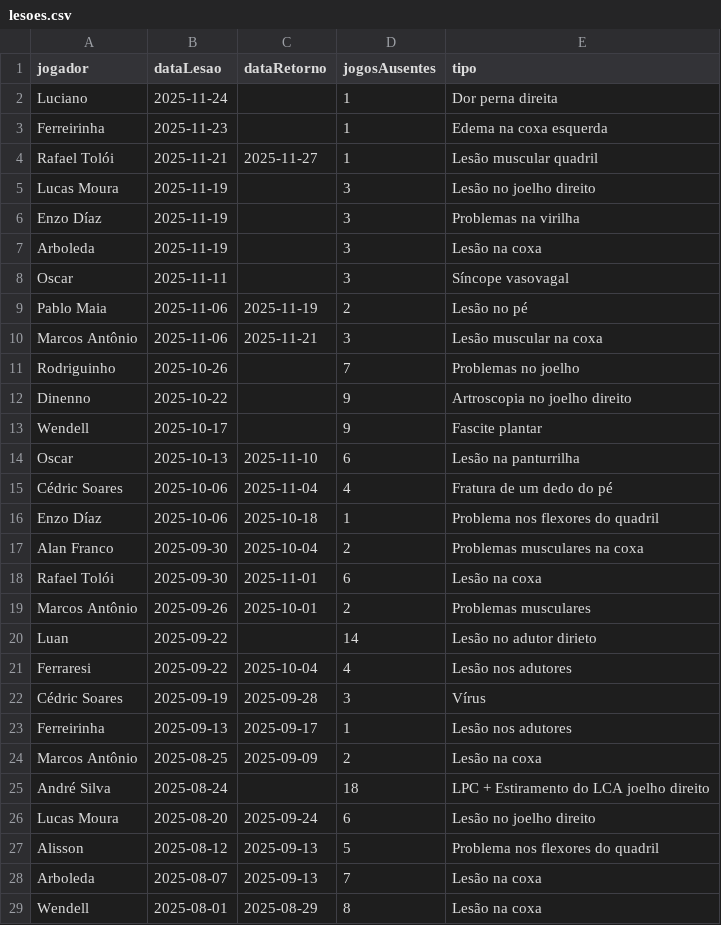
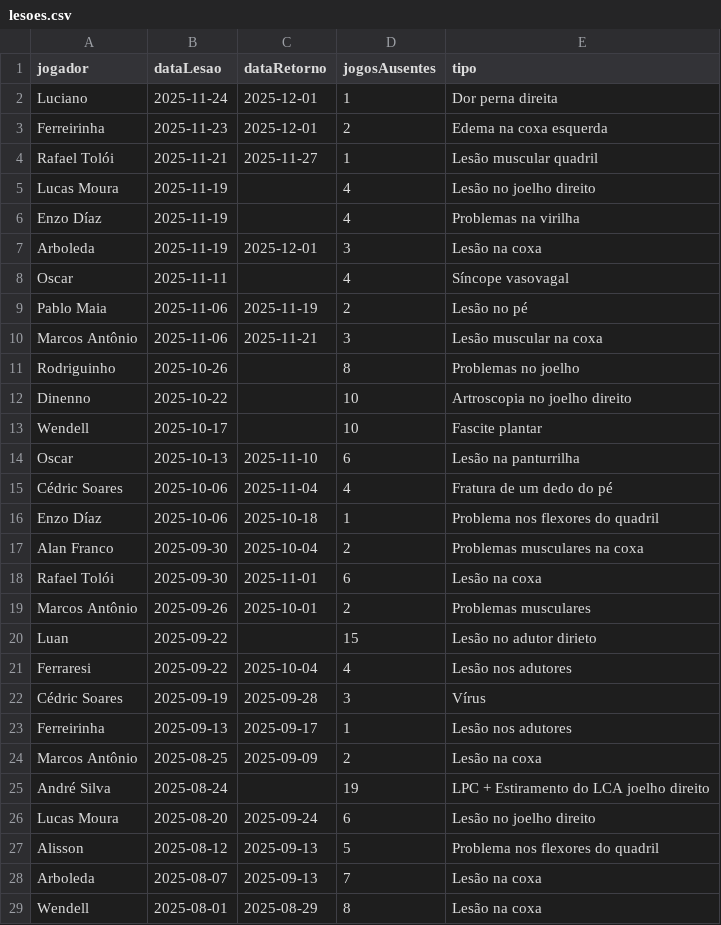
Before and after one commit to nulljao/lesoes_spfc, a CSV file: data/lesoes.csv, drawn as a sheet; only a part is shown; the diff covers the shown part only.

Commit message:
atualizar lista de lesões

```diff
--- a/data/lesoes.csv
+++ b/data/lesoes.csv
@@ -1,14 +1,14 @@
 jogador,dataLesao,dataRetorno,jogosAusentes,tipo
-Luciano,2025-11-24,,1,Dor perna direita
-Ferreirinha,2025-11-23,,1,Edema na coxa esquerda
+Luciano,2025-11-24,2025-12-01,1,Dor perna direita
+Ferreirinha,2025-11-23,2025-12-01,2,Edema na coxa esquerda
 Rafael Tolói,2025-11-21,2025-11-27,1,Lesão muscular quadril
-Lucas Moura,2025-11-19,,3,Lesão no joelho direito
-Enzo Díaz,2025-11-19,,3,Problemas na virilha
-Arboleda,2025-11-19,,3,Lesão na coxa
-Oscar,2025-11-11,,3,Síncope vasovagal
+Lucas Moura,2025-11-19,,4,Lesão no joelho direito
+Enzo Díaz,2025-11-19,,4,Problemas na virilha
+Arboleda,2025-11-19,2025-12-01,3,Lesão na coxa
+Oscar,2025-11-11,,4,Síncope vasovagal
 Pablo Maia,2025-11-06,2025-11-19,2,Lesão no pé
 Marcos Antônio,2025-11-06,2025-11-21,3,Lesão muscular na coxa
-Rodriguinho,2025-10-26,,7,Problemas no joelho
-Dinenno,2025-10-22,,9,Artroscopia no joelho direito
-Wendell,2025-10-17,,9,Fascite plantar
+Rodriguinho,2025-10-26,,8,Problemas no joelho
+Dinenno,2025-10-22,,10,Artroscopia no joelho direito
+Wendell,2025-10-17,,10,Fascite plantar
 Oscar,2025-10-13,2025-11-10,6,Lesão na panturrilha
@@ -19,3 +19,3 @@ Rafael Tolói,2025-09-30,2025-11-01,6,Lesão na coxa
 Marcos Antônio,2025-09-26,2025-10-01,2,Problemas musculares
-Luan,2025-09-22,,14,Lesão no adutor dirieto
+Luan,2025-09-22,,15,Lesão no adutor dirieto
 Ferraresi,2025-09-22,2025-10-04,4,Lesão nos adutores
@@ -24,3 +24,3 @@ Ferreirinha,2025-09-13,2025-09-17,1,Lesão nos adutores
 Marcos Antônio,2025-08-25,2025-09-09,2,Lesão na coxa
-André Silva,2025-08-24,,18,LPC + Estiramento do LCA joelho direito
+André Silva,2025-08-24,,19,LPC + Estiramento do LCA joelho direito
 Lucas Moura,2025-08-20,2025-09-24,6,Lesão no joelho direito
```
Also changed, not shown: 2 edited cells elsewhere in this file.
